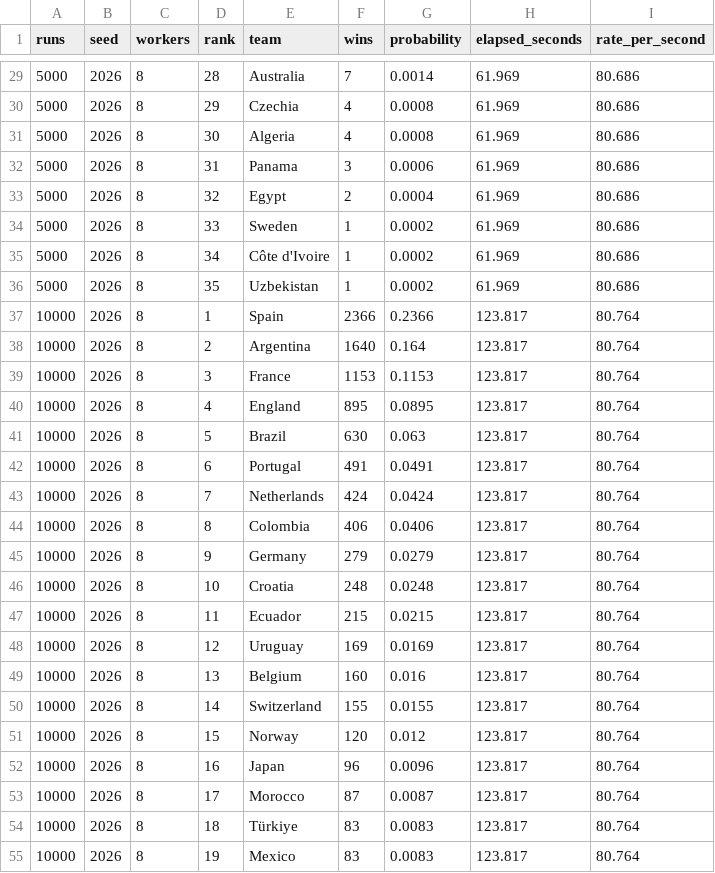
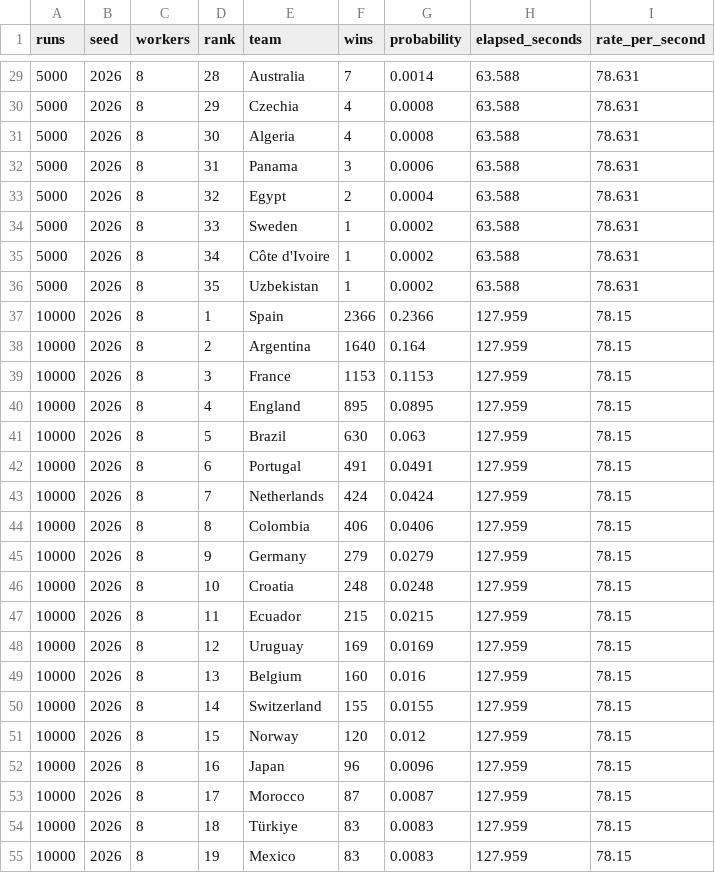
Before and after one commit to eventanilha82/arena-ai, a CSV file: modeling/worldcup_2026_ml/reports/sota_monte_carlo_stability.csv, drawn as a sheet; only a part is shown, gaps mark what is left out; the diff covers the shown part only.

```diff
--- a/modeling/worldcup_2026_ml/reports/sota_monte_carlo_stability.csv
+++ b/modeling/worldcup_2026_ml/reports/sota_monte_carlo_stability.csv
@@ -29,27 +29,27 @@ runs,seed,workers,rank,team,wins,probability,elapsed_seconds,rate_per_second
-5000,2026,8,28,Australia,7,0.0014,61.969,80.686
-5000,2026,8,29,Czechia,4,0.0008,61.969,80.686
-5000,2026,8,30,Algeria,4,0.0008,61.969,80.686
-5000,2026,8,31,Panama,3,0.0006,61.969,80.686
-5000,2026,8,32,Egypt,2,0.0004,61.969,80.686
-5000,2026,8,33,Sweden,1,0.0002,61.969,80.686
-5000,2026,8,34,Côte d'Ivoire,1,0.0002,61.969,80.686
-5000,2026,8,35,Uzbekistan,1,0.0002,61.969,80.686
-10000,2026,8,1,Spain,2366,0.2366,123.817,80.764
-10000,2026,8,2,Argentina,1640,0.164,123.817,80.764
-10000,2026,8,3,France,1153,0.1153,123.817,80.764
-10000,2026,8,4,England,895,0.0895,123.817,80.764
-10000,2026,8,5,Brazil,630,0.063,123.817,80.764
-10000,2026,8,6,Portugal,491,0.0491,123.817,80.764
-10000,2026,8,7,Netherlands,424,0.0424,123.817,80.764
-10000,2026,8,8,Colombia,406,0.0406,123.817,80.764
-10000,2026,8,9,Germany,279,0.0279,123.817,80.764
-10000,2026,8,10,Croatia,248,0.0248,123.817,80.764
-10000,2026,8,11,Ecuador,215,0.0215,123.817,80.764
-10000,2026,8,12,Uruguay,169,0.0169,123.817,80.764
-10000,2026,8,13,Belgium,160,0.016,123.817,80.764
-10000,2026,8,14,Switzerland,155,0.0155,123.817,80.764
-10000,2026,8,15,Norway,120,0.012,123.817,80.764
-10000,2026,8,16,Japan,96,0.0096,123.817,80.764
-10000,2026,8,17,Morocco,87,0.0087,123.817,80.764
-10000,2026,8,18,Türkiye,83,0.0083,123.817,80.764
-10000,2026,8,19,Mexico,83,0.0083,123.817,80.764
+5000,2026,8,28,Australia,7,0.0014,63.588,78.631
+5000,2026,8,29,Czechia,4,0.0008,63.588,78.631
+5000,2026,8,30,Algeria,4,0.0008,63.588,78.631
+5000,2026,8,31,Panama,3,0.0006,63.588,78.631
+5000,2026,8,32,Egypt,2,0.0004,63.588,78.631
+5000,2026,8,33,Sweden,1,0.0002,63.588,78.631
+5000,2026,8,34,Côte d'Ivoire,1,0.0002,63.588,78.631
+5000,2026,8,35,Uzbekistan,1,0.0002,63.588,78.631
+10000,2026,8,1,Spain,2366,0.2366,127.959,78.15
+10000,2026,8,2,Argentina,1640,0.164,127.959,78.15
+10000,2026,8,3,France,1153,0.1153,127.959,78.15
+10000,2026,8,4,England,895,0.0895,127.959,78.15
+10000,2026,8,5,Brazil,630,0.063,127.959,78.15
+10000,2026,8,6,Portugal,491,0.0491,127.959,78.15
+10000,2026,8,7,Netherlands,424,0.0424,127.959,78.15
+10000,2026,8,8,Colombia,406,0.0406,127.959,78.15
+10000,2026,8,9,Germany,279,0.0279,127.959,78.15
+10000,2026,8,10,Croatia,248,0.0248,127.959,78.15
+10000,2026,8,11,Ecuador,215,0.0215,127.959,78.15
+10000,2026,8,12,Uruguay,169,0.0169,127.959,78.15
+10000,2026,8,13,Belgium,160,0.016,127.959,78.15
+10000,2026,8,14,Switzerland,155,0.0155,127.959,78.15
+10000,2026,8,15,Norway,120,0.012,127.959,78.15
+10000,2026,8,16,Japan,96,0.0096,127.959,78.15
+10000,2026,8,17,Morocco,87,0.0087,127.959,78.15
+10000,2026,8,18,Türkiye,83,0.0083,127.959,78.15
+10000,2026,8,19,Mexico,83,0.0083,127.959,78.15
```
Also changed, not shown: 90 edited cells elsewhere in this file, modeling/worldcup_2026_ml/reports/sota_monte_carlo_stage_bracket_stability.csv, 10 other files.
